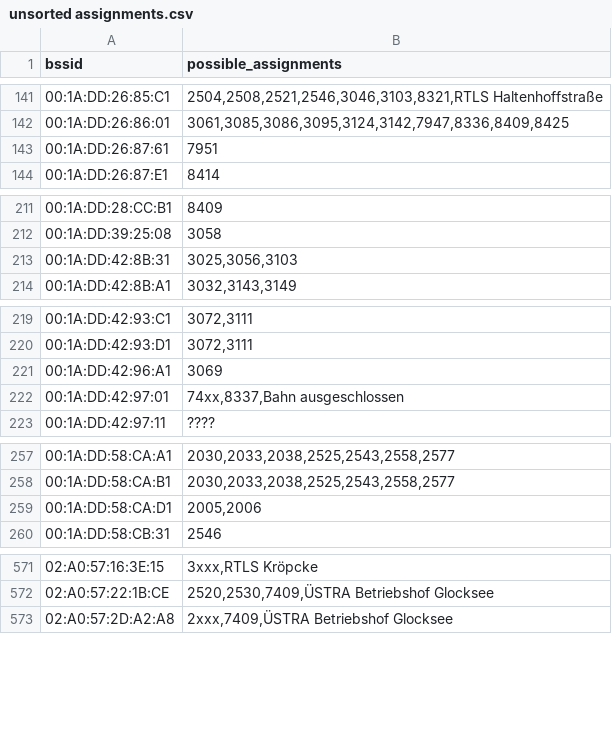
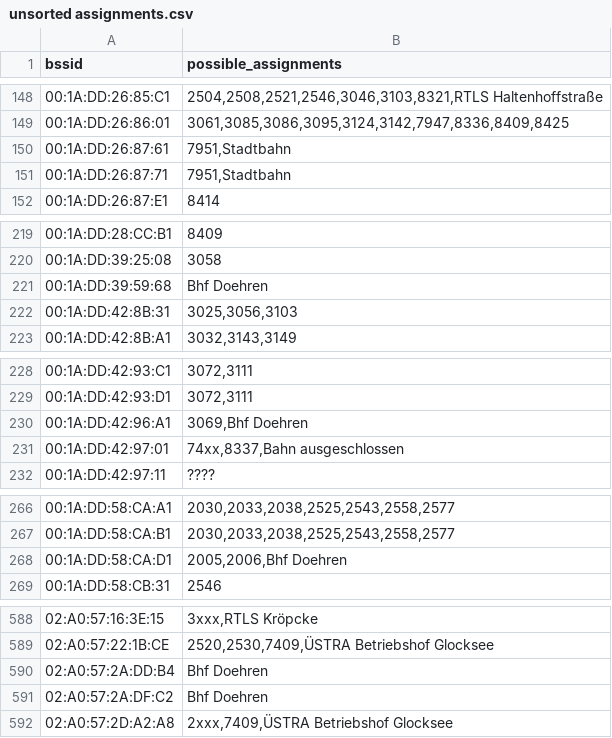
Before and after one commit to MrKrisKrisu/Public-transport-tracking-data, a CSV file: unsorted assignments.csv, drawn as a sheet; only a part is shown, gaps mark what is left out; the diff covers the shown part only.

```diff
--- a/unsorted assignments.csv
+++ b/unsorted assignments.csv
@@ -142,3 +149,4 @@ bssid,possible_assignments
 00:1A:DD:26:86:01,"3061,3085,3086,3095,3124,3142,7947,8336,8409,8425"
-00:1A:DD:26:87:61,7951
+00:1A:DD:26:87:61,"7951,Stadtbahn"
+00:1A:DD:26:87:71,"7951,Stadtbahn"
 00:1A:DD:26:87:E1,8414
@@ -212,2 +220,3 @@ bssid,possible_assignments
 00:1A:DD:39:25:08,3058
+00:1A:DD:39:59:68,"Bhf Doehren"
 00:1A:DD:42:8B:31,"3025,3056,3103"
@@ -220,3 +229,3 @@ bssid,possible_assignments
 00:1A:DD:42:93:D1,"3072,3111"
-00:1A:DD:42:96:A1,3069
+00:1A:DD:42:96:A1,"3069,Bhf Doehren"
 00:1A:DD:42:97:01,"74xx,8337,Bahn ausgeschlossen"
@@ -258,3 +267,3 @@ bssid,possible_assignments
 00:1A:DD:58:CA:B1,"2030,2033,2038,2525,2543,2558,2577"
-00:1A:DD:58:CA:D1,"2005,2006"
+00:1A:DD:58:CA:D1,"2005,2006,Bhf Doehren"
 00:1A:DD:58:CB:31,2546
@@ -572,2 +589,4 @@ bssid,possible_assignments
 02:A0:57:22:1B:CE,"2520,2530,7409,ÜSTRA Betriebshof Glocksee"
+02:A0:57:2A:DD:B4,"Bhf Doehren"
+02:A0:57:2A:DF:C2,"Bhf Doehren"
 02:A0:57:2D:A2:A8,"2xxx,7409,ÜSTRA Betriebshof Glocksee"
```
Also changed, not shown: 15 added rows and 1 edited cell elsewhere in this file.
